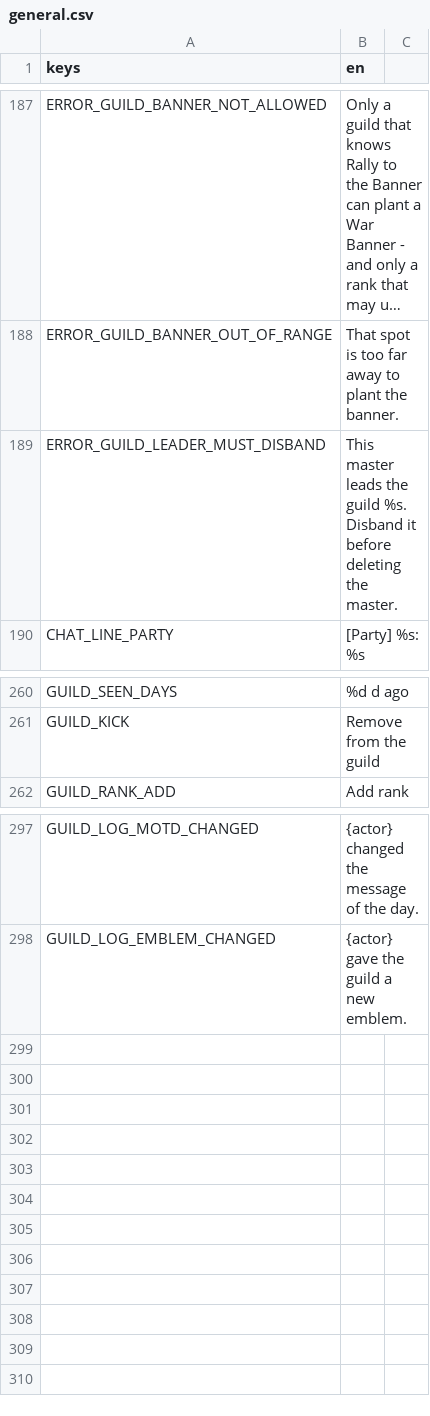
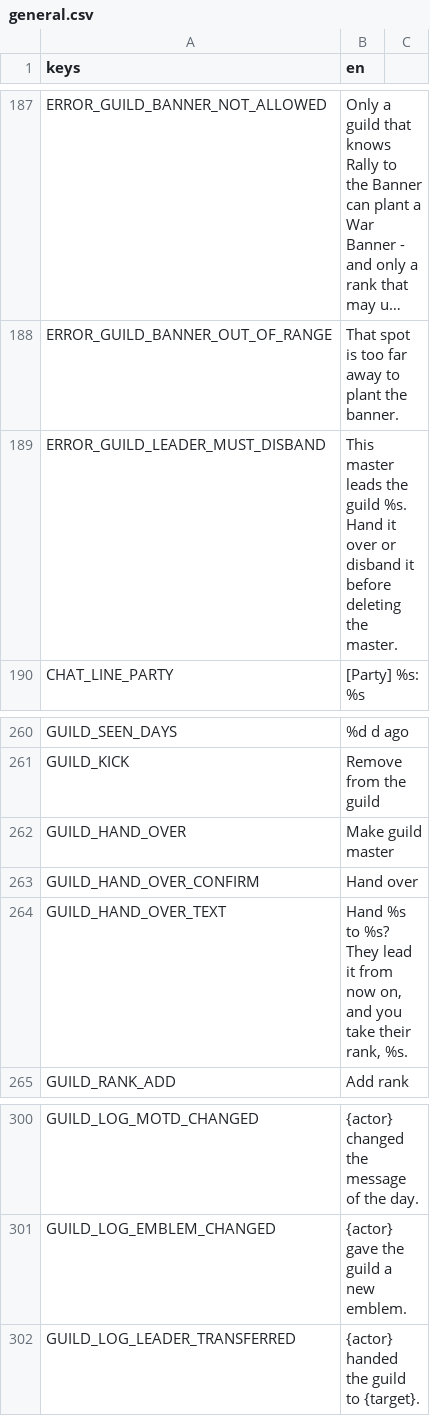
Before and after one commit to tfelix/bestia-behemoth, a CSV file: bestia-client/src/Localization/general.csv, drawn as a sheet; only a part is shown, gaps mark what is left out; long unchanged cells end in …; the diff names each change by its address in the sheet, - before the commit and + after, or states it on an @@ line.

```diff
--- a/bestia-client/src/Localization/general.csv
+++ b/bestia-client/src/Localization/general.csv
-B189 (en): …guild %s. Disband it before…
+B189 (en): …guild %s. Hand it over or disband it before…
+row 262: GUILD_HAND_OVER | Make guild master
+row 263: GUILD_HAND_OVER_CONFIRM | Hand over
+row 264: GUILD_HAND_OVER_TEXT | Hand %s to %s? They lead it from now on, and you take their rank, %s.
+row 302: GUILD_LOG_LEADER_TRANSFERRED | {actor} handed the guild to {target}.
```
Also changed, not shown: 22 other files.
